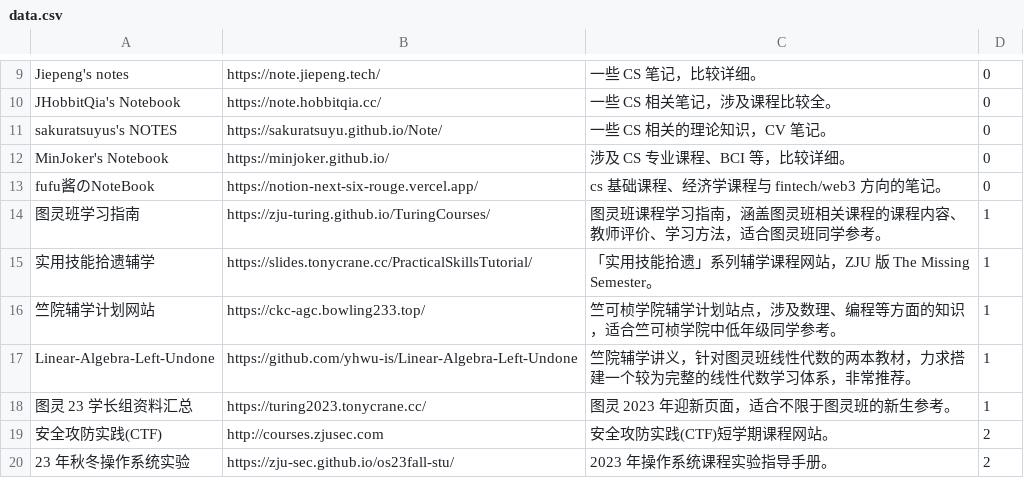
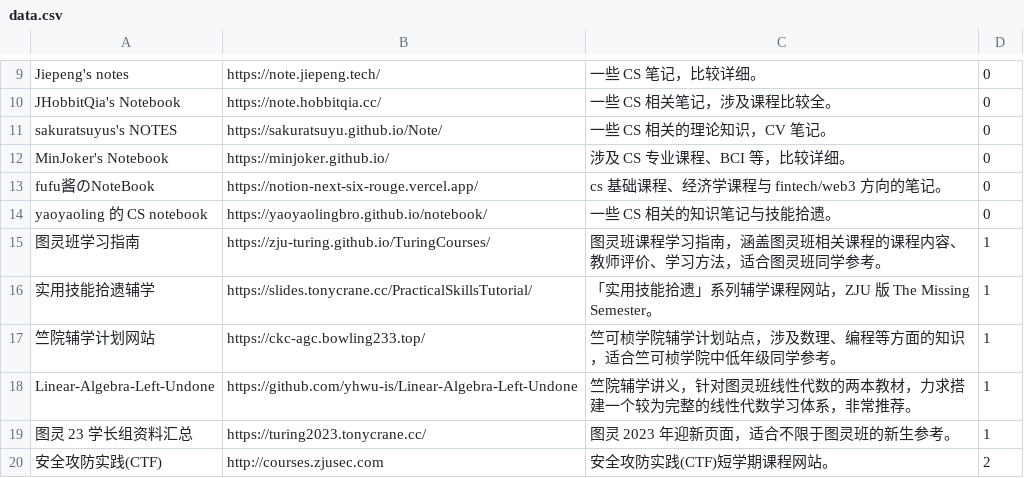
Before and after one commit to IsshikiHugh/zju-cs-asio, a CSV file: data.csv, drawn as a sheet; only a part is shown, gaps mark what is left out; the shorter side is filled out with more unchanged rows.

```diff
--- a/data.csv
+++ b/data.csv
@@ -13,2 +13,3 @@ MinJoker's Notebook,https://minjoker.github.io/,涉及 CS 专业课程、BCI 等
 fufu酱のNoteBook,https://notion-next-six-rouge.vercel.app/,cs 基础课程、经济学课程与 fintech/web3 方向的笔记。,0
+yaoyaoling 的 CS notebook,https://yaoyaolingbro.github.io/notebook/,一些 CS 相关的知识笔记与技能拾遗。,0
 图灵班学习指南,https://zju-turing.github.io/TuringCourses/,图灵班课程学习指南，涵盖图灵班相关课程的课程内容、教师评价、学习方法，适合图灵班同学参考。,1
```
Also changed, not shown: 2 other files.
